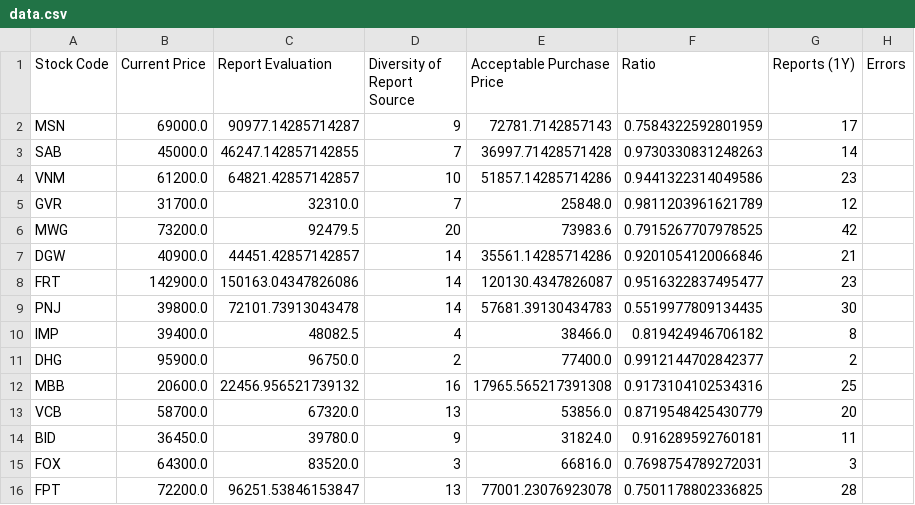
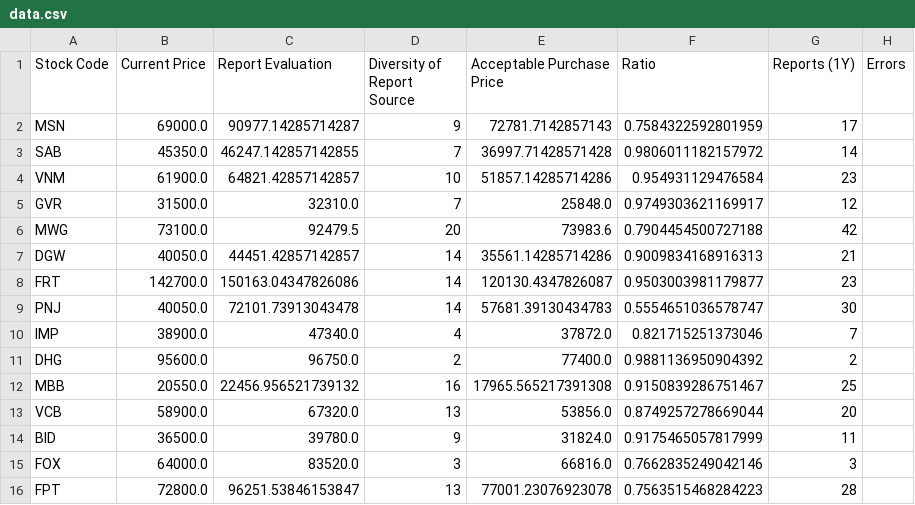
Before and after one commit to hungnd-x/stock-portfolio-daily, a CSV file: docs/data.csv, drawn as a sheet; only a part is shown; the diff covers the shown part only.

```diff
--- a/docs/data.csv
+++ b/docs/data.csv
@@ -2,15 +2,15 @@ Stock Code,Current Price,Report Evaluation,Diversity of Report Source,Acceptable
 MSN,69000.0,90977.14285714287,9,72781.7142857143,0.7584322592801959,17,
-SAB,45000.0,46247.142857142855,7,36997.71428571428,0.9730330831248263,14,
-VNM,61200.0,64821.42857142857,10,51857.14285714286,0.9441322314049586,23,
-GVR,31700.0,32310.0,7,25848.0,0.9811203961621789,12,
-MWG,73200.0,92479.5,20,73983.6,0.7915267707978525,42,
-DGW,40900.0,44451.42857142857,14,35561.14285714286,0.9201054120066846,21,
-FRT,142900.0,150163.04347826086,14,120130.4347826087,0.9516322837495477,23,
-PNJ,39800.0,72101.73913043478,14,57681.39130434783,0.5519977809134435,30,
-IMP,39400.0,48082.5,4,38466.0,0.819424946706182,8,
-DHG,95900.0,96750.0,2,77400.0,0.9912144702842377,2,
-MBB,20600.0,22456.956521739132,16,17965.565217391308,0.9173104102534316,25,
-VCB,58700.0,67320.0,13,53856.0,0.8719548425430779,20,
-BID,36450.0,39780.0,9,31824.0,0.916289592760181,11,
-FOX,64300.0,83520.0,3,66816.0,0.7698754789272031,3,
-FPT,72200.0,96251.53846153847,13,77001.23076923078,0.7501178802336825,28,
+SAB,45350.0,46247.142857142855,7,36997.71428571428,0.9806011182157972,14,
+VNM,61900.0,64821.42857142857,10,51857.14285714286,0.954931129476584,23,
+GVR,31500.0,32310.0,7,25848.0,0.9749303621169917,12,
+MWG,73100.0,92479.5,20,73983.6,0.7904454500727188,42,
+DGW,40050.0,44451.42857142857,14,35561.14285714286,0.9009834168916313,21,
+FRT,142700.0,150163.04347826086,14,120130.4347826087,0.9503003981179877,23,
+PNJ,40050.0,72101.73913043478,14,57681.39130434783,0.5554651036578747,30,
+IMP,38900.0,47340.0,4,37872.0,0.821715251373046,7,
+DHG,95600.0,96750.0,2,77400.0,0.9881136950904392,2,
+MBB,20550.0,22456.956521739132,16,17965.565217391308,0.9150839286751467,25,
+VCB,58900.0,67320.0,13,53856.0,0.8749257278669044,20,
+BID,36500.0,39780.0,9,31824.0,0.9175465057817999,11,
+FOX,64000.0,83520.0,3,66816.0,0.7662835249042146,3,
+FPT,72800.0,96251.53846153847,13,77001.23076923078,0.7563515468284223,28,
```
Also changed, not shown: 50 edited cells elsewhere in this file, 1 other file.
